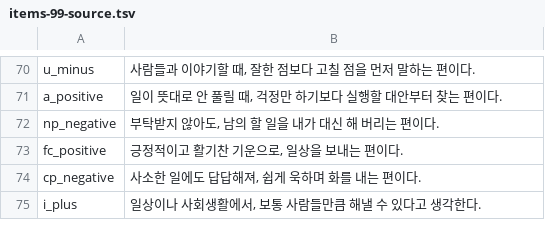
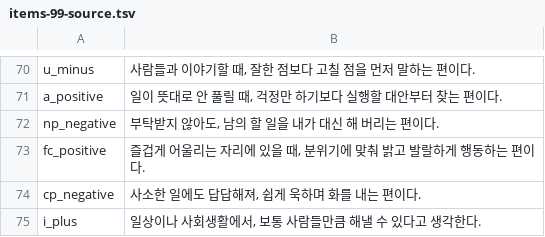
Before and after one commit to jomigata/wiz-coco, a TSV file: docs/internal-materials/ego-ok/items-99-source.tsv, drawn as a sheet; only a part is shown, gaps mark what is left out.

```diff
--- a/docs/internal-materials/ego-ok/items-99-source.tsv
+++ b/docs/internal-materials/ego-ok/items-99-source.tsv
@@ -72,3 +72,3 @@ a_positive	일이 뜻대로 안 풀릴 때, 걱정만 하기보다 실행할 대
 np_negative	부탁받지 않아도, 남의 할 일을 내가 대신 해 버리는 편이다.
-fc_positive	긍정적이고 활기찬 기운으로, 일상을 보내는 편이다.
+fc_positive	즐겁게 어울리는 자리에 있을 때, 분위기에 맞춰 밝고 발랄하게 행동하는 편이다.
 cp_negative	사소한 일에도 답답해져, 쉽게 욱하며 화를 내는 편이다.
```
Also changed, not shown: docs/internal-materials/ego-ok/items-99-final-catalog-ko.tsv, 3 other files.
